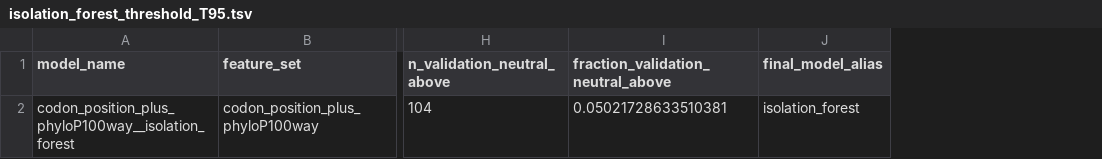
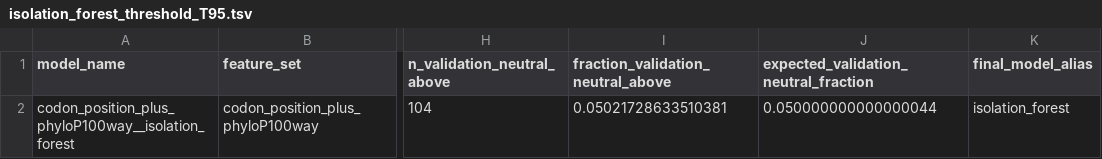
Before and after one commit to DIliushchenko/mtdna_constraint, a TSV file: results/model/isolation_forest_threshold_T95.tsv, drawn as a sheet; only a part is shown, gaps mark what is left out; the diff names each change by its address in the sheet, - before the commit and + after, or states it on an @@ line.

```diff
--- a/results/model/isolation_forest_threshold_T95.tsv
+++ b/results/model/isolation_forest_threshold_T95.tsv
+column J, rows 1-2: expected_validation_neutral_fraction | 0.050000000000000044
```
Also changed, not shown: results/model/posthoc_enrichment_T95.tsv, 41 other files.
